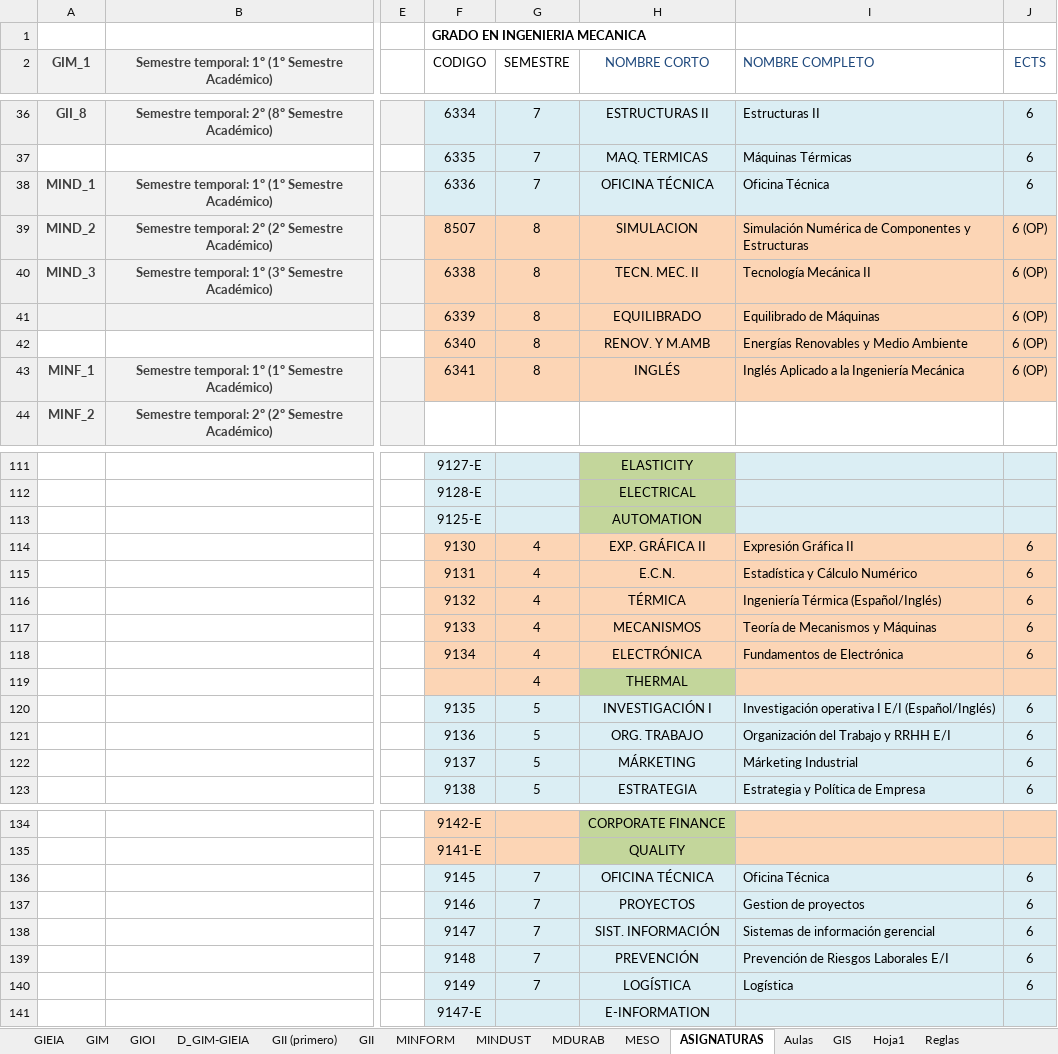
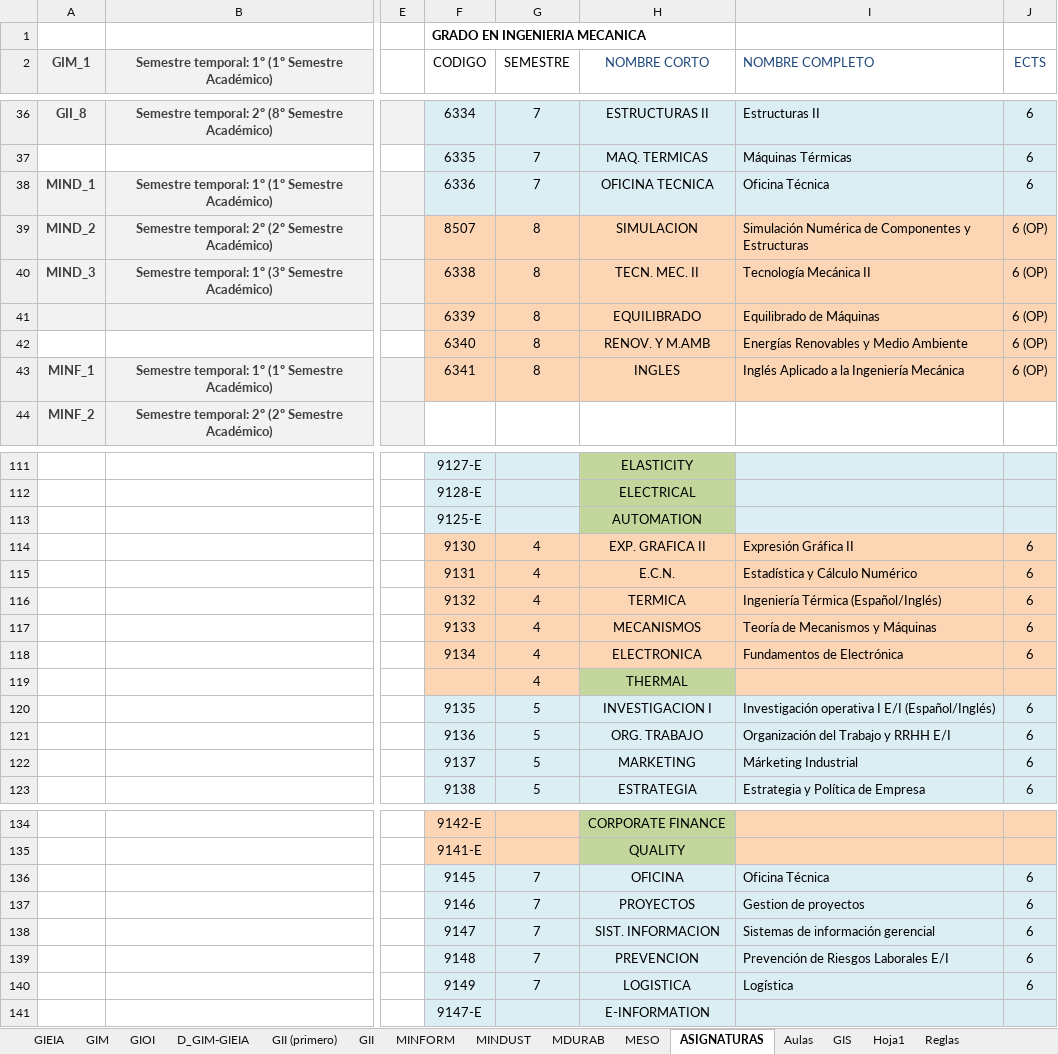
Before and after one commit to rebecacuestaestepar/Trabajo-Fin-de-Grado-2025-2026, an Excel workbook: prototipos/HORARIOS VENA(Curso 24-25).xlsx, sheet ASIGNATURAS, drawn as a sheet; only a part is shown, gaps mark what is left out; values as stored, in another font and other column widths than the file's, no borders; the diff covers the shown part only; the diff names each change by its address in the sheet, - before the commit and + after, or states it on an @@ line.

Commit message:
Unificar asignaturas de los horarios con las de la hoja asignaturas, y pasar las del inglés a español para que funcione el diccionario del código

```diff
--- a/prototipos/HORARIOS VENA(Curso 24-25).xlsx (sheet ASIGNATURAS)
+++ b/prototipos/HORARIOS VENA(Curso 24-25).xlsx (sheet ASIGNATURAS)
-H38 (NOMBRE CORTO): OFICINA TÉCNICA
+H38 (NOMBRE CORTO): OFICINA TECNICA
-H43 (NOMBRE CORTO): INGLÉS
+H43 (NOMBRE CORTO): INGLES
-H114 (NOMBRE CORTO): EXP. GRÁFICA II
+H114 (NOMBRE CORTO): EXP. GRAFICA II
-H116 (NOMBRE CORTO): TÉRMICA
+H116 (NOMBRE CORTO): TERMICA
-H118 (NOMBRE CORTO): ELECTRÓNICA
+H118 (NOMBRE CORTO): ELECTRONICA
-H120 (NOMBRE CORTO): INVESTIGACIÓN I
+H120 (NOMBRE CORTO): INVESTIGACION I
-H122 (NOMBRE CORTO): MÁRKETING
+H122 (NOMBRE CORTO): MARKETING
-H136 (NOMBRE CORTO): OFICINA TÉCNICA
+H136 (NOMBRE CORTO): OFICINA
-H138 (NOMBRE CORTO): SIST. INFORMACIÓN
+H138 (NOMBRE CORTO): SIST. INFORMACION
-H139 (NOMBRE CORTO): PREVENCIÓN
+H139 (NOMBRE CORTO): PREVENCION
-H140 (NOMBRE CORTO): LOGÍSTICA
+H140 (NOMBRE CORTO): LOGISTICA
```
Also changed, not shown: 4 edited cells elsewhere in this sheet, sheet GIOI, sheet GIM.
